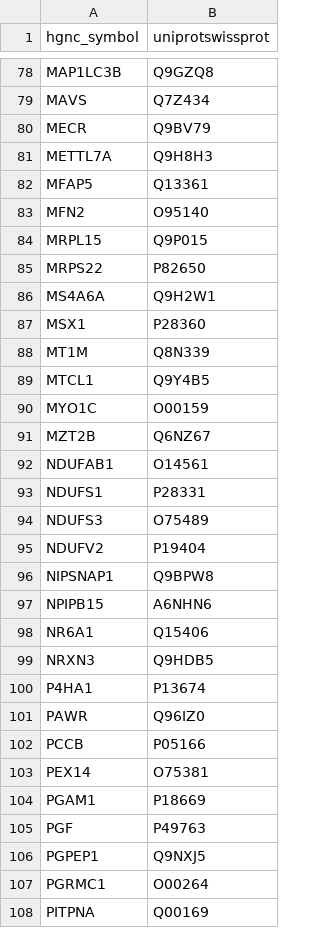
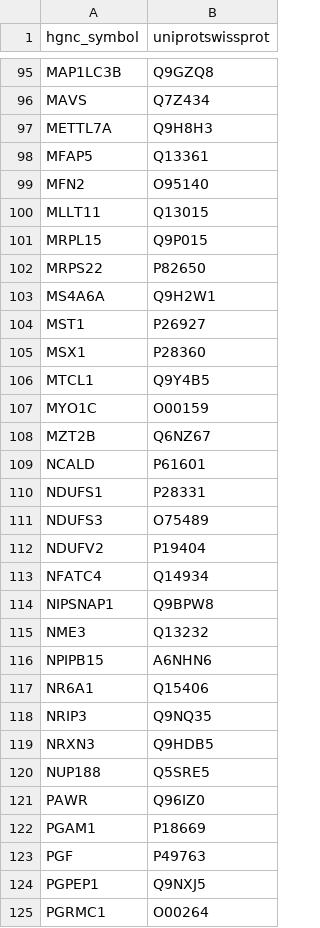
Before and after one commit to AnalytiClaire/Parkinsons_Code, a CSV file: Results/FamilialBlood/martback.csv, drawn as a sheet; only a part is shown, gaps mark what is left out; the shorter side is filled out with more unchanged rows; the diff covers the shown part only.

```diff
--- a/Results/FamilialBlood/martback.csv
+++ b/Results/FamilialBlood/martback.csv
@@ -79,3 +96,2 @@ MAP1LC3B,Q9GZQ8
 MAVS,Q7Z434
-MECR,Q9BV79
 METTL7A,Q9H8H3
@@ -83,2 +99,3 @@ MFAP5,Q13361
 MFN2,O95140
+MLLT11,Q13015
 MRPL15,Q9P015
@@ -86,4 +103,4 @@ MRPS22,P82650
 MS4A6A,Q9H2W1
+MST1,P26927
 MSX1,P28360
-MT1M,Q8N339
 MTCL1,Q9Y4B5
@@ -91,3 +108,3 @@ MYO1C,O00159
 MZT2B,Q6NZ67
-NDUFAB1,O14561
+NCALD,P61601
 NDUFS1,P28331
@@ -95,10 +112,11 @@ NDUFS3,O75489
 NDUFV2,P19404
+NFATC4,Q14934
 NIPSNAP1,Q9BPW8
+NME3,Q13232
 NPIPB15,A6NHN6
 NR6A1,Q15406
+NRIP3,Q9NQ35
 NRXN3,Q9HDB5
-P4HA1,P13674
+NUP188,Q5SRE5
 PAWR,Q96IZ0
-PCCB,P05166
-PEX14,O75381
 PGAM1,P18669
```
Also changed, not shown: 60 added rows and 21 removed rows elsewhere in this file, 6 other files.
